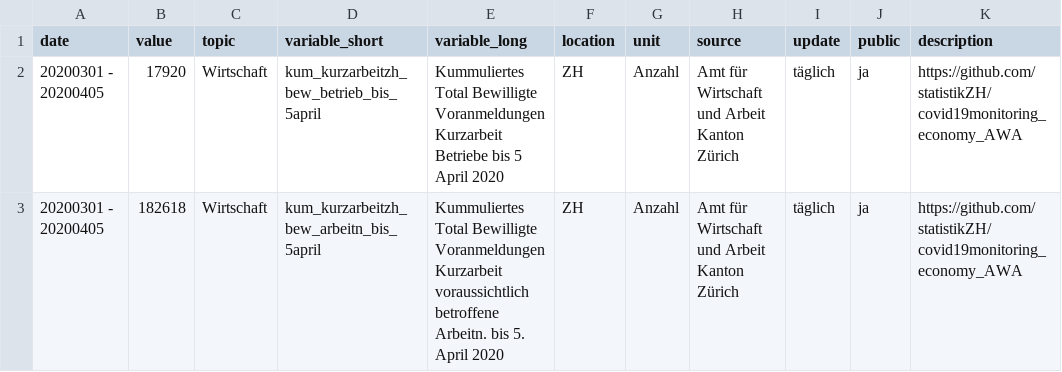
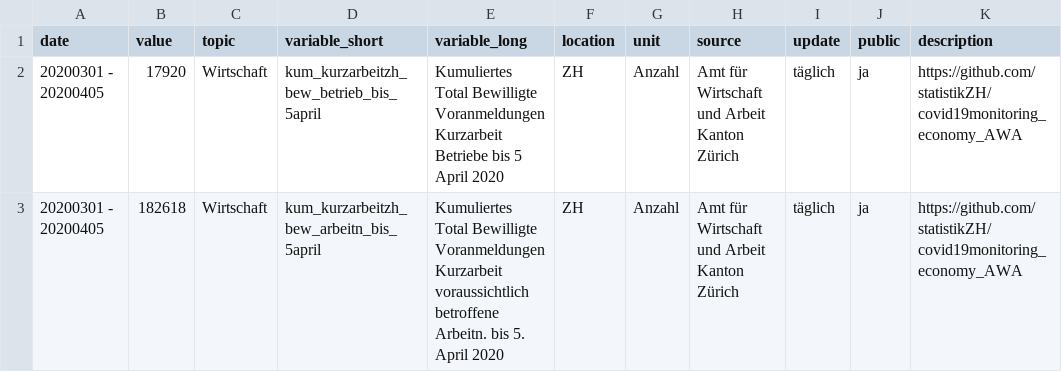
Before and after one commit to statistikZH/covid19monitoring_economy_AWA, a CSV file: Economy_AWA_total_bis_5april_entwurf.csv, drawn as a sheet.

```diff
--- a/Economy_AWA_total_bis_5april_entwurf.csv
+++ b/Economy_AWA_total_bis_5april_entwurf.csv
@@ -1,3 +1,3 @@
 "date","value","topic","variable_short","variable_long","location","unit","source","update","public","description"
-"20200301 - 20200405",17920,"Wirtschaft","kum_kurzarbeitzh_bew_betrieb_bis_5april","Kummuliertes Total Bewilligte Voranmeldungen Kurzarbeit Betriebe bis 5 April 2020","ZH","Anzahl","Amt für Wirtschaft und Arbeit Kanton Zürich","täglich","ja","https://github.com/statistikZH/covid19monitoring_economy_AWA"
-"20200301 - 20200405",182618,"Wirtschaft","kum_kurzarbeitzh_bew_arbeitn_bis_5april","Kummuliertes Total Bewilligte Voranmeldungen Kurzarbeit voraussichtlich betroffene Arbeitn. bis 5. April 2020","ZH","Anzahl","Amt für Wirtschaft und Arbeit Kanton Zürich","täglich","ja","https://github.com/statistikZH/covid19monitoring_economy_AWA"
+"20200301 - 20200405",17920,"Wirtschaft","kum_kurzarbeitzh_bew_betrieb_bis_5april","Kumuliertes Total Bewilligte Voranmeldungen Kurzarbeit Betriebe bis 5 April 2020","ZH","Anzahl","Amt für Wirtschaft und Arbeit Kanton Zürich","täglich","ja","https://github.com/statistikZH/covid19monitoring_economy_AWA"
+"20200301 - 20200405",182618,"Wirtschaft","kum_kurzarbeitzh_bew_arbeitn_bis_5april","Kumuliertes Total Bewilligte Voranmeldungen Kurzarbeit voraussichtlich betroffene Arbeitn. bis 5. April 2020","ZH","Anzahl","Amt für Wirtschaft und Arbeit Kanton Zürich","täglich","ja","https://github.com/statistikZH/covid19monitoring_economy_AWA"
```
Also changed, not shown: Economy_AWA_entwurf.csv, 2 other files.
